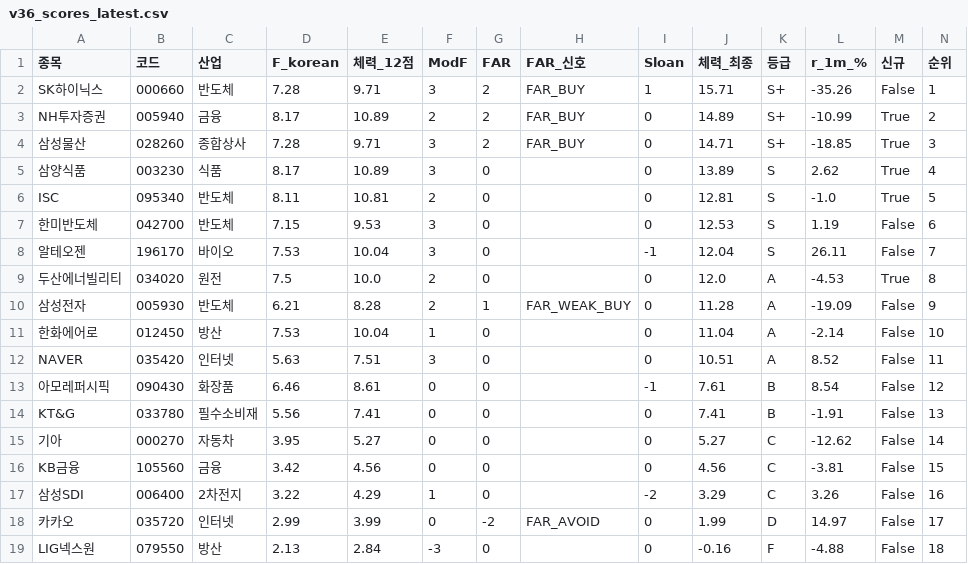
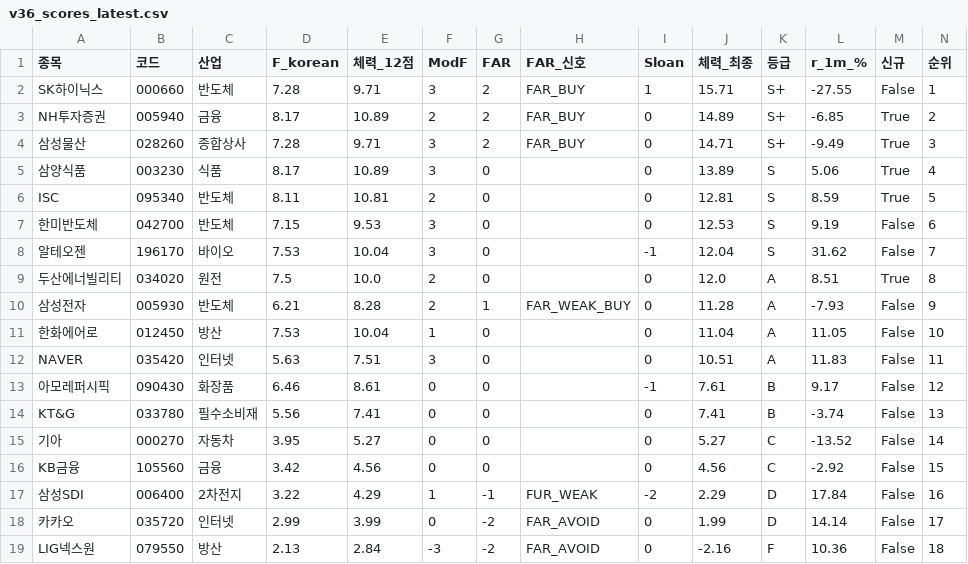
Before and after one commit to luminae21-source/jinwoo-quant-auto, a CSV file: docs/v36_scores_latest.csv, drawn as a sheet.

```diff
--- a/docs/v36_scores_latest.csv
+++ b/docs/v36_scores_latest.csv
@@ -1,19 +1,19 @@
 종목,코드,산업,F_korean,체력_12점,ModF,FAR,FAR_신호,Sloan,체력_최종,등급,r_1m_%,신규,순위
-SK하이닉스,000660,반도체,7.28,9.71,3,2,FAR_BUY,1,15.71,S+,-35.26,False,1
-NH투자증권,005940,금융,8.17,10.89,2,2,FAR_BUY,0,14.89,S+,-10.99,True,2
-삼성물산,028260,종합상사,7.28,9.71,3,2,FAR_BUY,0,14.71,S+,-18.85,True,3
-삼양식품,003230,식품,8.17,10.89,3,0,,0,13.89,S,2.62,True,4
-ISC,095340,반도체,8.11,10.81,2,0,,0,12.81,S,-1.0,True,5
-한미반도체,042700,반도체,7.15,9.53,3,0,,0,12.53,S,1.19,False,6
-알테오젠,196170,바이오,7.53,10.04,3,0,,-1,12.04,S,26.11,False,7
-두산에너빌리티,034020,원전,7.5,10.0,2,0,,0,12.0,A,-4.53,True,8
-삼성전자,005930,반도체,6.21,8.28,2,1,FAR_WEAK_BUY,0,11.28,A,-19.09,False,9
-한화에어로,012450,방산,7.53,10.04,1,0,,0,11.04,A,-2.14,False,10
-NAVER,035420,인터넷,5.63,7.51,3,0,,0,10.51,A,8.52,False,11
-아모레퍼시픽,090430,화장품,6.46,8.61,0,0,,-1,7.61,B,8.54,False,12
-KT&G,033780,필수소비재,5.56,7.41,0,0,,0,7.41,B,-1.91,False,13
-기아,000270,자동차,3.95,5.27,0,0,,0,5.27,C,-12.62,False,14
-KB금융,105560,금융,3.42,4.56,0,0,,0,4.56,C,-3.81,False,15
-삼성SDI,006400,2차전지,3.22,4.29,1,0,,-2,3.29,C,3.26,False,16
-카카오,035720,인터넷,2.99,3.99,0,-2,FAR_AVOID,0,1.99,D,14.97,False,17
-LIG넥스원,079550,방산,2.13,2.84,-3,0,,0,-0.16,F,-4.88,False,18
+SK하이닉스,000660,반도체,7.28,9.71,3,2,FAR_BUY,1,15.71,S+,-27.55,False,1
+NH투자증권,005940,금융,8.17,10.89,2,2,FAR_BUY,0,14.89,S+,-6.85,True,2
+삼성물산,028260,종합상사,7.28,9.71,3,2,FAR_BUY,0,14.71,S+,-9.49,True,3
+삼양식품,003230,식품,8.17,10.89,3,0,,0,13.89,S,5.06,True,4
+ISC,095340,반도체,8.11,10.81,2,0,,0,12.81,S,8.59,True,5
+한미반도체,042700,반도체,7.15,9.53,3,0,,0,12.53,S,9.19,False,6
+알테오젠,196170,바이오,7.53,10.04,3,0,,-1,12.04,S,31.62,False,7
+두산에너빌리티,034020,원전,7.5,10.0,2,0,,0,12.0,A,8.51,True,8
+삼성전자,005930,반도체,6.21,8.28,2,1,FAR_WEAK_BUY,0,11.28,A,-7.93,False,9
+한화에어로,012450,방산,7.53,10.04,1,0,,0,11.04,A,11.05,False,10
+NAVER,035420,인터넷,5.63,7.51,3,0,,0,10.51,A,11.83,False,11
+아모레퍼시픽,090430,화장품,6.46,8.61,0,0,,-1,7.61,B,9.17,False,12
+KT&G,033780,필수소비재,5.56,7.41,0,0,,0,7.41,B,-3.74,False,13
+기아,000270,자동차,3.95,5.27,0,0,,0,5.27,C,-13.52,False,14
+KB금융,105560,금융,3.42,4.56,0,0,,0,4.56,C,-2.92,False,15
+삼성SDI,006400,2차전지,3.22,4.29,1,-1,FUR_WEAK,-2,2.29,D,17.84,False,16
+카카오,035720,인터넷,2.99,3.99,0,-2,FAR_AVOID,0,1.99,D,14.14,False,17
+LIG넥스원,079550,방산,2.13,2.84,-3,-2,FAR_AVOID,0,-2.16,F,10.36,False,18
```
Also changed, not shown: docs/overlay_scores.csv, docs/v37_1_scores.csv, 10 other files.
